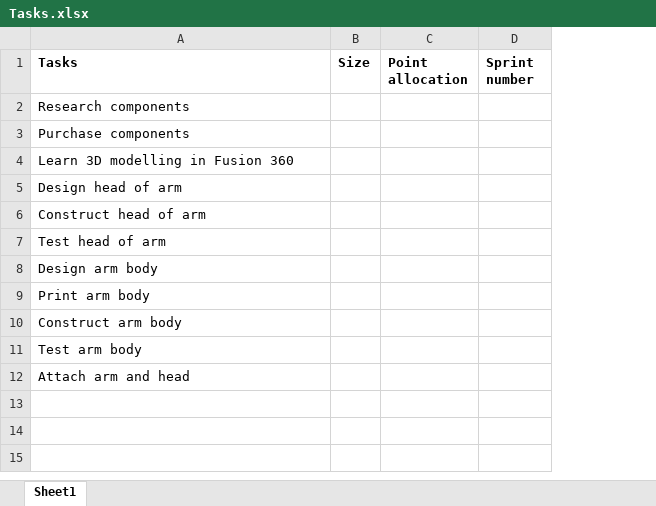
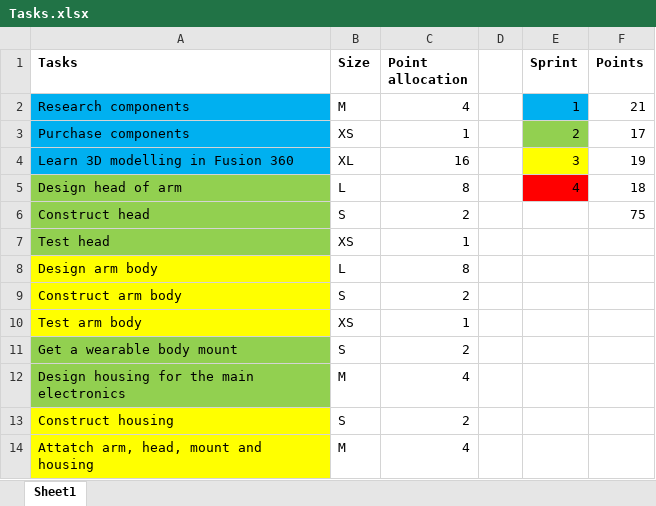
Before and after one commit to OhBlimeyISpilledMySoupOnTheCarpet/Oh-dear-god-the-lemurs-have-escaped-again, an Excel workbook: Tasks.xlsx, sheet Sheet1, drawn as a sheet; only a part is shown; values as stored, in another font and other column widths than the file's, no borders; removed rows and columns are numbered as before the commit, all else as after; the diff covers the shown part only; the diff names each change by its address in the sheet, - before the commit and + after, or states it on an @@ line.

Commit message:
End of First Sprint

```diff
--- a/Tasks.xlsx (sheet Sheet1)
+++ b/Tasks.xlsx (sheet Sheet1)
-column D (Sprint number), empty
+column D, empty
+column E (Sprint), rows 2-5: 1 | 2 | 3 | 4
+column F (Points), rows 2-5: 21 | 17 | 19 | 18
-A2:A4 fill: none
+A2:A4 fill: #00B0F0
-B2 (Size): (empty)
+B2 (Size): M
-C2 (Point allocation): (empty)
+C2 (Point allocation): 4
-B3 (Size): (empty)
+B3 (Size): XS
-C3 (Point allocation): (empty)
+C3 (Point allocation): 1
-B4 (Size): (empty)
+B4 (Size): XL
-C4 (Point allocation): (empty)
+C4 (Point allocation): 16
-A5 fill: none
+A5 fill: #92D050
-B5 (Size): (empty)
+B5 (Size): L
-C5 (Point allocation): (empty)
+C5 (Point allocation): 8
-row 6: Construct head of arm
-row 7: Test head of arm
+row 6: Construct head | S | 2 |  |  | 75
+row 7: Test head | XS | 1
-A8 fill: none
+A8 fill: #FFFF00
-B8 (Size): (empty)
+B8 (Size): L
-C8 (Point allocation): (empty)
+C8 (Point allocation): 8
-row 9: Print arm body
-A9:A10 fill: none
+A9:A10 fill: #FFFF00
-B9 (Size): (empty)
+B9 (Size): S
-C9 (Point allocation): (empty)
+C9 (Point allocation): 2
-B10 (Size): (empty)
+B10 (Size): XS
-C10 (Point allocation): (empty)
+C10 (Point allocation): 1
-row 12: Attach arm and head
+row 11: Get a wearable body mount | S | 2
+row 12: Design housing for the main electronics | M | 4
+row 13: Construct housing | S | 2
+row 14: Attatch arm, head, mount and housing | M | 4
```
Also changed, not shown: 10 added rows elsewhere in this sheet, 3 other files.
